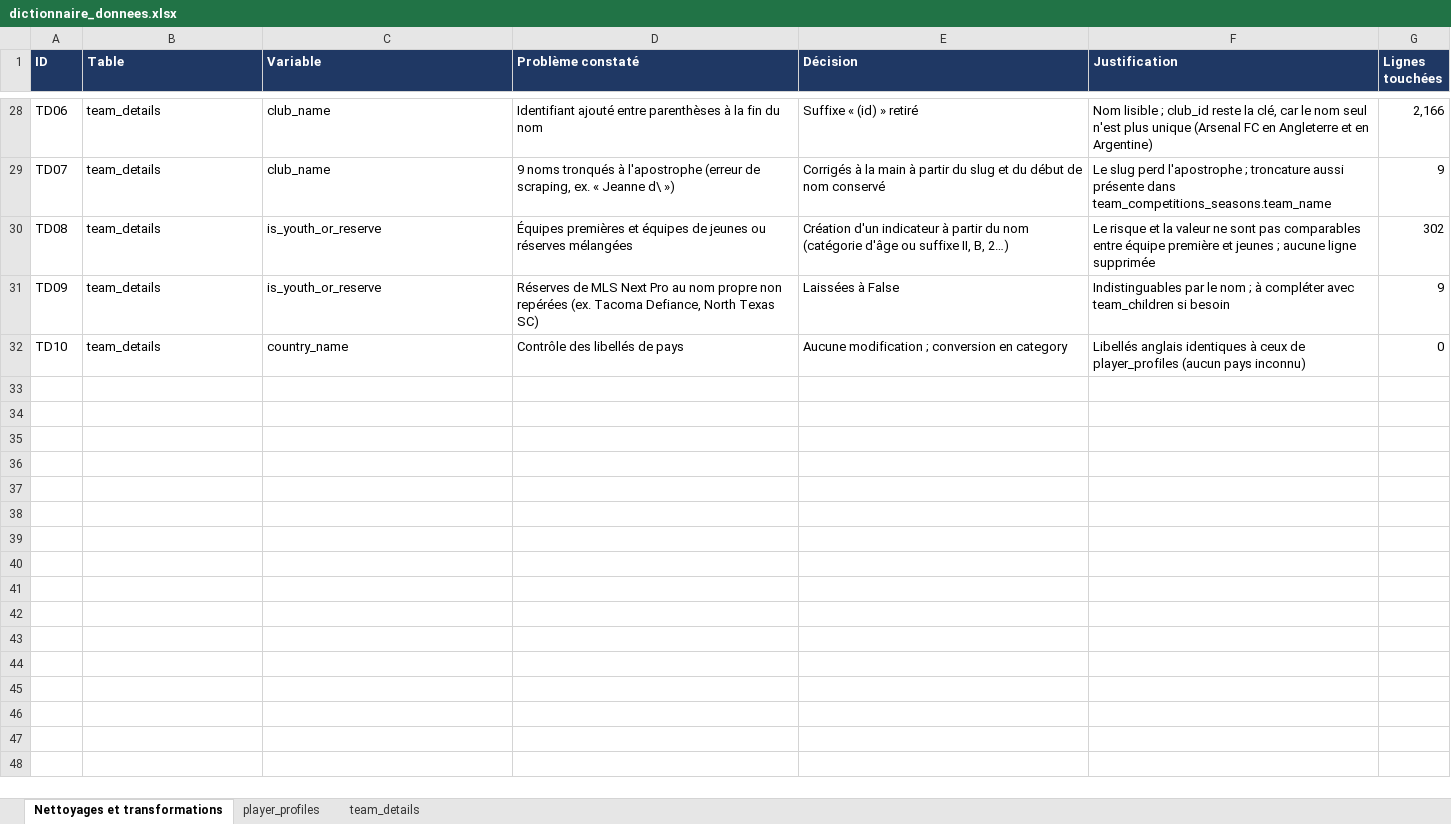
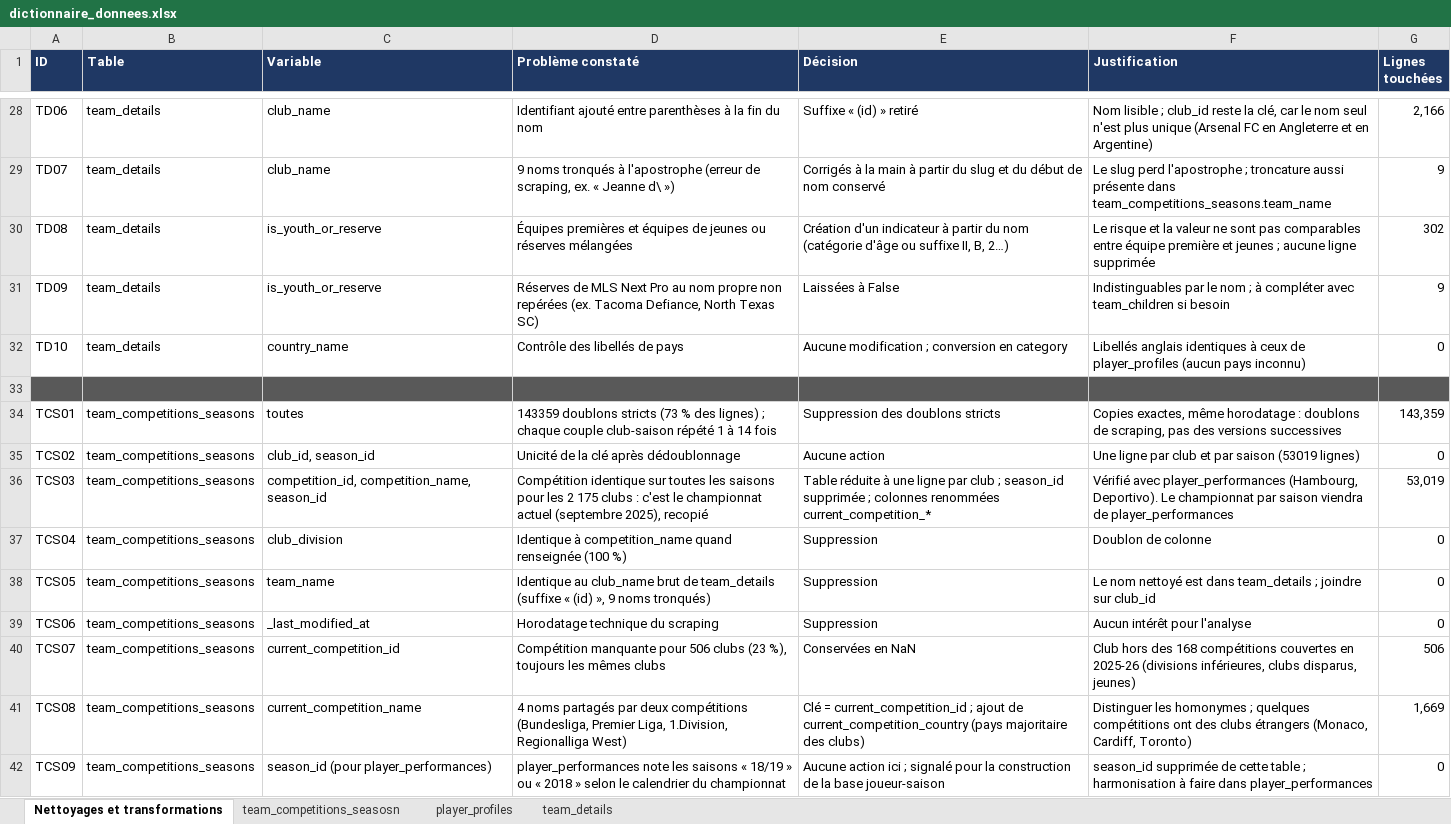
Before and after one commit to Charlesptrd/football-key-person-insurance, an Excel workbook: dictionnaire_donnees.xlsx, sheet Nettoyages et transformations, drawn as a sheet; only a part is shown, gaps mark what is left out; values as stored, in another font and other column widths than the file's, no borders; the diff names each change by its address in the sheet, - before the commit and + after, or states it on an @@ line.

Commit message:
nettoyage TCS

```diff
--- a/dictionnaire_donnees.xlsx (sheet Nettoyages et transformations)
+++ b/dictionnaire_donnees.xlsx (sheet Nettoyages et transformations)
+sheet tab: team_competitions_seasosn
+row 33: (empty)
+row 34: TCS01 | team_competitions_seasons | toutes | 143359 doublons stricts (73 % des lignes) ; chaque couple club-saison répété 1 à 14 fois | Suppression des doublons stricts | Copies exactes, même horodatage : doublons de scraping, pas des versions successives | 143,359
+row 35: TCS02 | team_competitions_seasons | club_id, season_id | Unicité de la clé après dédoublonnage | Aucune action | Une ligne par club et par saison (53019 lignes) | 0
+row 36: TCS03 | team_competitions_seasons | competition_id, competition_name, season_id | Compétition identique sur toutes les saisons pour les 2 175 clubs : c'est le championnat actuel (septembre 2025), recopié | Table réduite à une ligne par club ; season_id supprimée ; colonnes renommées current_competition_* | Vérifié avec player_performances (Hambourg, Deportivo). Le championnat par saison viendra de player_performances | 53,019
+row 37: TCS04 | team_competitions_seasons | club_division | Identique à competition_name quand renseignée (100 %) | Suppression | Doublon de colonne | 0
+row 38: TCS05 | team_competitions_seasons | team_name | Identique au club_name brut de team_details (suffixe « (id) », 9 noms tronqués) | Suppression | Le nom nettoyé est dans team_details ; joindre sur club_id | 0
+row 39: TCS06 | team_competitions_seasons | _last_modified_at | Horodatage technique du scraping | Suppression | Aucun intérêt pour l'analyse | 0
+row 40: TCS07 | team_competitions_seasons | current_competition_id | Compétition manquante pour 506 clubs (23 %), toujours les mêmes clubs | Conservées en NaN | Club hors des 168 compétitions couvertes en 2025-26 (divisions inférieures, clubs disparus, jeunes) | 506
+row 41: TCS08 | team_competitions_seasons | current_competition_name | 4 noms partagés par deux compétitions (Bundesliga, Premier Liga, 1.Division, Regionalliga West) | Clé = current_competition_id ; ajout de current_competition_country (pays majoritaire des clubs) | Distinguer les homonymes ; quelques compétitions ont des clubs étrangers (Monaco, Cardiff, Toronto) | 1,669
+row 42: TCS09 | team_competitions_seasons | season_id (pour player_performances) | player_performances note les saisons « 18/19 » ou « 2018 » selon le calendrier du championnat | Aucune action ici ; signalé pour la construction de la base joueur-saison | season_id supprimée de cette table ; harmonisation à faire dans player_performances | 0
```
Also changed, not shown: 1 other file.
